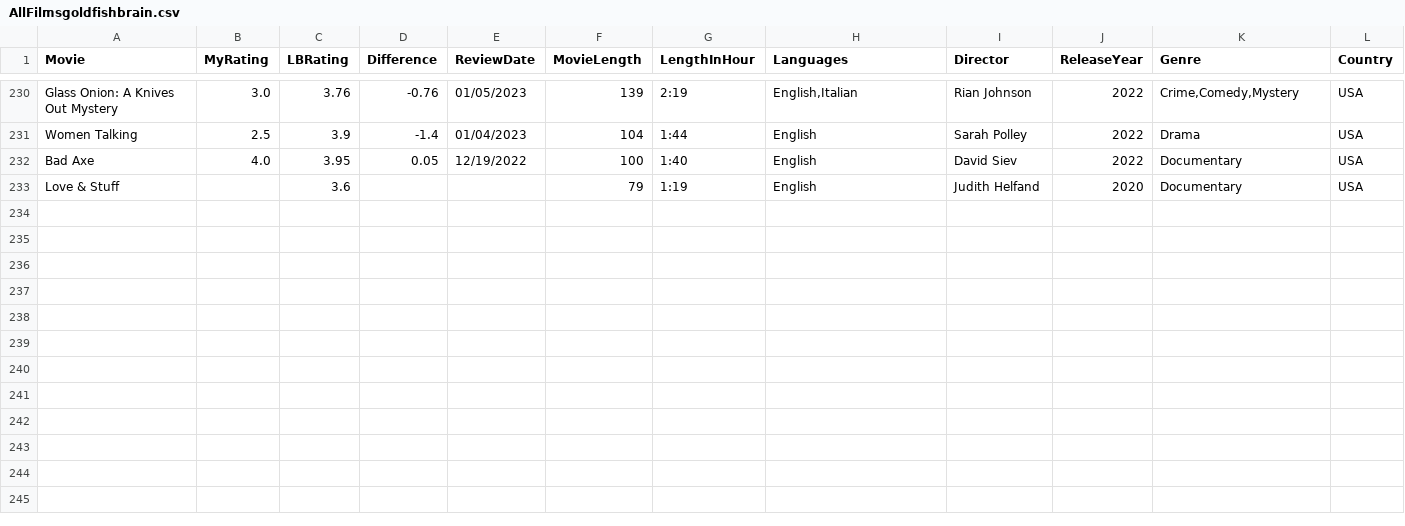
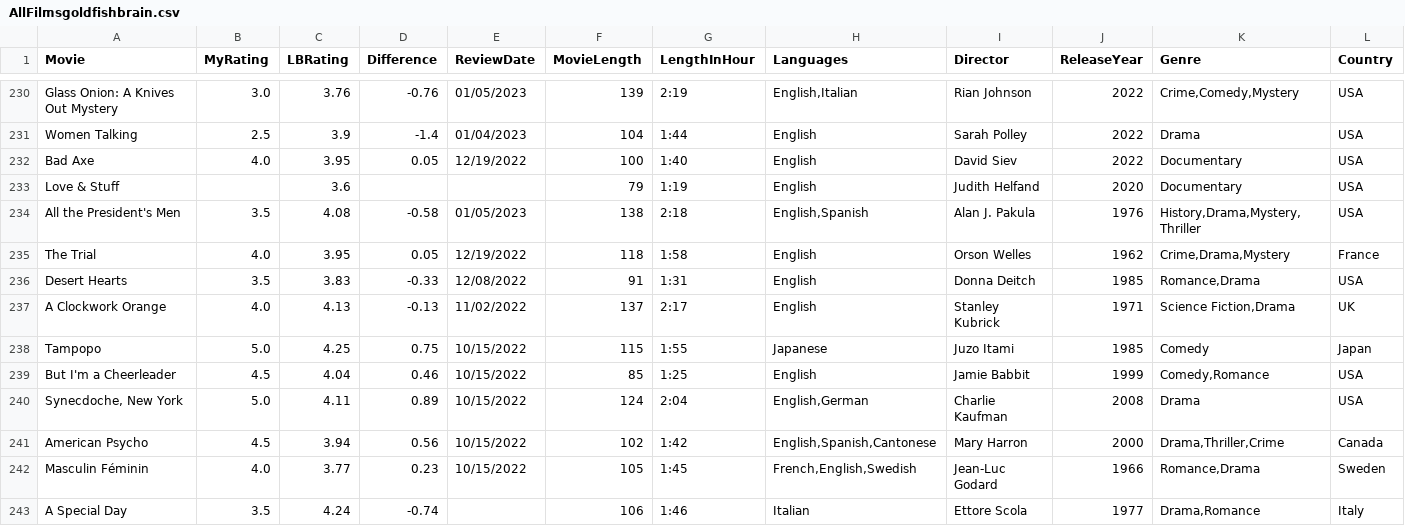
Before and after one commit to LouieR3/LetterboxdApp, a CSV file: AllFilmsgoldfishbrain.csv, drawn as a sheet; only a part is shown, gaps mark what is left out; rows hold the shown columns only; the diff names each change by its address in the sheet, - before the commit and + after, or states it on an @@ line.

Commit message:
fiixed movies

```diff
--- a/AllFilmsgoldfishbrain.csv
+++ b/AllFilmsgoldfishbrain.csv
+row 234: All the President's Men | 3.5 | 4.08 | -0.58 | 01/05/2023 | 138 | 2:18 | English,Spanish | Alan J. Pakula | 1976 | History,Drama,Mystery,Thriller | USA
+row 235: The Trial | 4.0 | 3.95 | 0.05 | 12/19/2022 | 118 | 1:58 | English | Orson Welles | 1962 | Crime,Drama,Mystery | France
+row 236: Desert Hearts | 3.5 | 3.83 | -0.33 | 12/08/2022 | 91 | 1:31 | English | Donna Deitch | 1985 | Romance,Drama | USA
+row 237: A Clockwork Orange | 4.0 | 4.13 | -0.13 | 11/02/2022 | 137 | 2:17 | English | Stanley Kubrick | 1971 | Science Fiction,Drama | UK
+row 238: Tampopo | 5.0 | 4.25 | 0.75 | 10/15/2022 | 115 | 1:55 | Japanese | Juzo Itami | 1985 | Comedy | Japan
+row 239: But I'm a Cheerleader | 4.5 | 4.04 | 0.46 | 10/15/2022 | 85 | 1:25 | English | Jamie Babbit | 1999 | Comedy,Romance | USA
+row 240: Synecdoche, New York | 5.0 | 4.11 | 0.89 | 10/15/2022 | 124 | 2:04 | English,German | Charlie Kaufman | 2008 | Drama | USA
+row 241: American Psycho | 4.5 | 3.94 | 0.56 | 10/15/2022 | 102 | 1:42 | English,Spanish,Cantonese | Mary Harron | 2000 | Drama,Thriller,Crime | Canada
+row 242: Masculin Féminin | 4.0 | 3.77 | 0.23 | 10/15/2022 | 105 | 1:45 | French,English,Swedish | Jean-Luc Godard | 1966 | Romance,Drama | Sweden
+row 243: A Special Day | 3.5 | 4.24 | -0.74 |  | 106 | 1:46 | Italian | Ettore Scola | 1977 | Drama,Romance | Italy
```
Also changed, not shown: AllFilmsbluegrace11.csv, AllFilmscarmal.csv, 3 other files.
